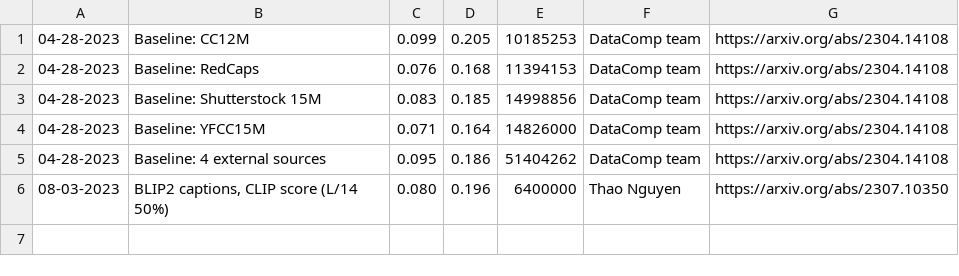
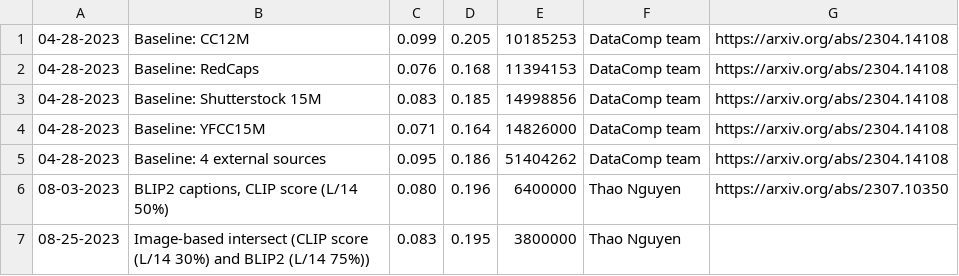
Before and after one commit to mlfoundations/datacomp_site, a TSV file: data/byod_small.tsv, drawn as a sheet; the diff names each change by its address in the sheet, - before the commit and + after, or states it on an @@ line.

```diff
--- a/data/byod_small.tsv
+++ b/data/byod_small.tsv
+row 7: 08-25-2023 | Image-based intersect (CLIP score (L/14 30%) and BLIP2 (L/14 75%)) | 0.083 | 0.195 | 3800000 | Thao Nguyen
```
Also changed, not shown: data/byod_medium.tsv, data/filter_medium.tsv.
